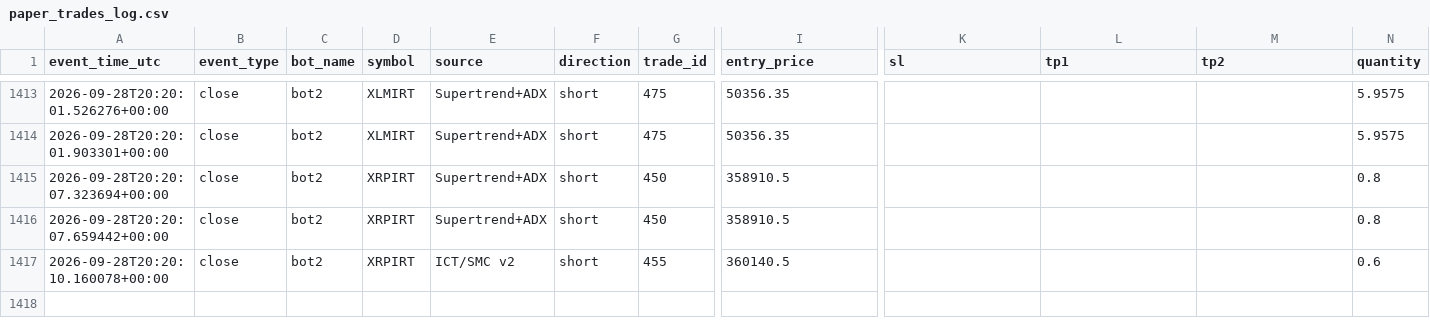
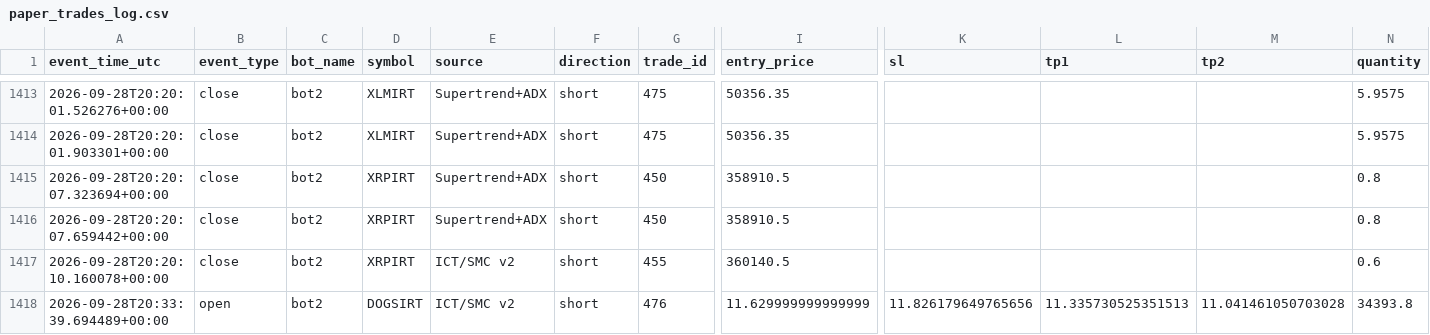
Before and after one commit to amirtorofi-sketch/abdeal-live-trading, a CSV file: bot2_live/paper_trades_log.csv, drawn as a sheet; only a part is shown, gaps mark what is left out; rows hold the shown columns only; the diff names each change by its address in the sheet, - before the commit and + after, or states it on an @@ line.

Commit message:
update bot2 state/paper log [skip ci]

```diff
--- a/bot2_live/paper_trades_log.csv
+++ b/bot2_live/paper_trades_log.csv
+row 1418: 2026-09-28T20:33:39.694489+00:00 | open | bot2 | DOGSIRT | ICT/SMC v2 | short | 476 | 11.629999999999999 | 11.826179649765656 | 11.335730525351513 | 11.041461050703028 | 34393.8
```
Also changed, not shown: 1 other file.
